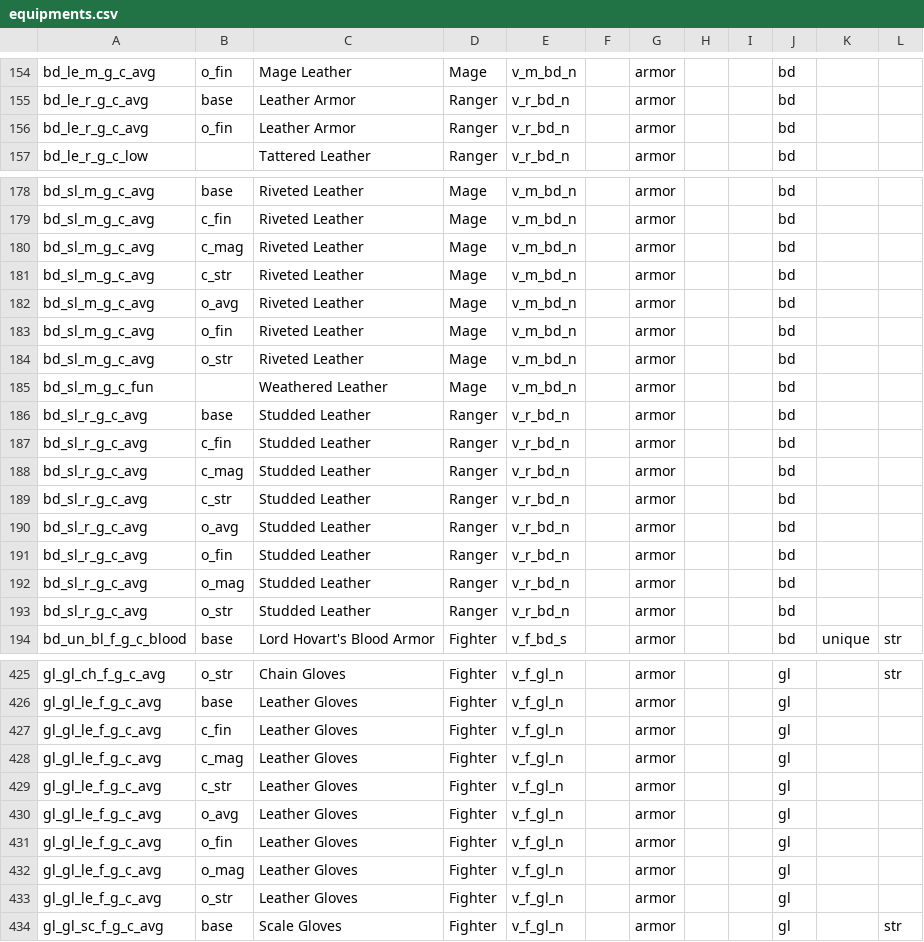
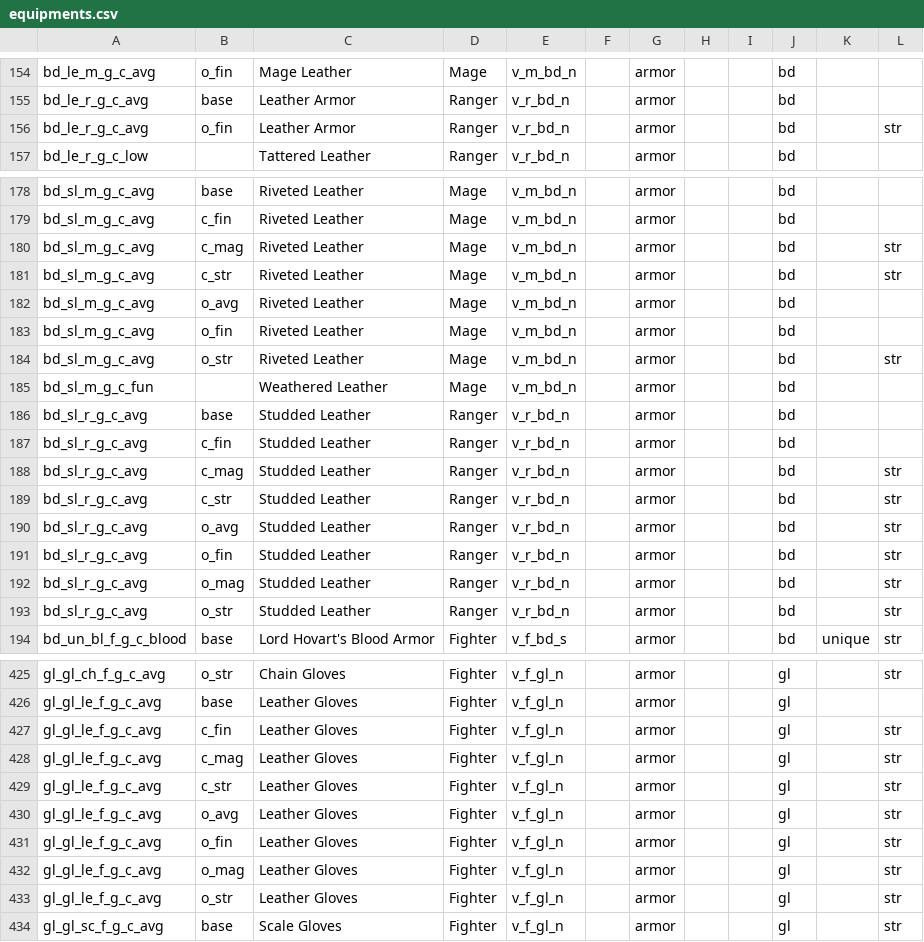
Before and after one commit to foerstj/scontentmart, a CSV file: gaspy/equipments.csv, drawn as a sheet; only a part is shown, gaps mark what is left out; the diff covers the shown part only.

Commit message:
Print out Requirement Stat of variant - always results in same stance luckily

```diff
--- a/gaspy/equipments.csv
+++ b/gaspy/equipments.csv
@@ -155,3 +155,3 @@ bd_le_m_g_c_avg;o_fin;Mage Leather;Mage;v_m_bd_n;;armor;;;bd;;
 bd_le_r_g_c_avg;base;Leather Armor;Ranger;v_r_bd_n;;armor;;;bd;;
-bd_le_r_g_c_avg;o_fin;Leather Armor;Ranger;v_r_bd_n;;armor;;;bd;;
+bd_le_r_g_c_avg;o_fin;Leather Armor;Ranger;v_r_bd_n;;armor;;;bd;;str
 bd_le_r_g_c_low;;Tattered Leather;Ranger;v_r_bd_n;;armor;;;bd;;
@@ -179,7 +179,7 @@ bd_sl_m_g_c_avg;base;Riveted Leather;Mage;v_m_bd_n;;armor;;;bd;;
 bd_sl_m_g_c_avg;c_fin;Riveted Leather;Mage;v_m_bd_n;;armor;;;bd;;
-bd_sl_m_g_c_avg;c_mag;Riveted Leather;Mage;v_m_bd_n;;armor;;;bd;;
-bd_sl_m_g_c_avg;c_str;Riveted Leather;Mage;v_m_bd_n;;armor;;;bd;;
+bd_sl_m_g_c_avg;c_mag;Riveted Leather;Mage;v_m_bd_n;;armor;;;bd;;str
+bd_sl_m_g_c_avg;c_str;Riveted Leather;Mage;v_m_bd_n;;armor;;;bd;;str
 bd_sl_m_g_c_avg;o_avg;Riveted Leather;Mage;v_m_bd_n;;armor;;;bd;;
 bd_sl_m_g_c_avg;o_fin;Riveted Leather;Mage;v_m_bd_n;;armor;;;bd;;
-bd_sl_m_g_c_avg;o_str;Riveted Leather;Mage;v_m_bd_n;;armor;;;bd;;
+bd_sl_m_g_c_avg;o_str;Riveted Leather;Mage;v_m_bd_n;;armor;;;bd;;str
 bd_sl_m_g_c_fun;;Weathered Leather;Mage;v_m_bd_n;;armor;;;bd;;
@@ -187,8 +187,8 @@ bd_sl_r_g_c_avg;base;Studded Leather;Ranger;v_r_bd_n;;armor;;;bd;;
 bd_sl_r_g_c_avg;c_fin;Studded Leather;Ranger;v_r_bd_n;;armor;;;bd;;
-bd_sl_r_g_c_avg;c_mag;Studded Leather;Ranger;v_r_bd_n;;armor;;;bd;;
-bd_sl_r_g_c_avg;c_str;Studded Leather;Ranger;v_r_bd_n;;armor;;;bd;;
-bd_sl_r_g_c_avg;o_avg;Studded Leather;Ranger;v_r_bd_n;;armor;;;bd;;
-bd_sl_r_g_c_avg;o_fin;Studded Leather;Ranger;v_r_bd_n;;armor;;;bd;;
-bd_sl_r_g_c_avg;o_mag;Studded Leather;Ranger;v_r_bd_n;;armor;;;bd;;
-bd_sl_r_g_c_avg;o_str;Studded Leather;Ranger;v_r_bd_n;;armor;;;bd;;
+bd_sl_r_g_c_avg;c_mag;Studded Leather;Ranger;v_r_bd_n;;armor;;;bd;;str
+bd_sl_r_g_c_avg;c_str;Studded Leather;Ranger;v_r_bd_n;;armor;;;bd;;str
+bd_sl_r_g_c_avg;o_avg;Studded Leather;Ranger;v_r_bd_n;;armor;;;bd;;str
+bd_sl_r_g_c_avg;o_fin;Studded Leather;Ranger;v_r_bd_n;;armor;;;bd;;str
+bd_sl_r_g_c_avg;o_mag;Studded Leather;Ranger;v_r_bd_n;;armor;;;bd;;str
+bd_sl_r_g_c_avg;o_str;Studded Leather;Ranger;v_r_bd_n;;armor;;;bd;;str
 bd_un_bl_f_g_c_blood;base;Lord Hovart's Blood Armor;Fighter;v_f_bd_s;;armor;;;bd;unique;str
@@ -426,9 +426,9 @@ gl_gl_ch_f_g_c_avg;o_str;Chain Gloves;Fighter;v_f_gl_n;;armor;;;gl;;str
 gl_gl_le_f_g_c_avg;base;Leather Gloves;Fighter;v_f_gl_n;;armor;;;gl;;
-gl_gl_le_f_g_c_avg;c_fin;Leather Gloves;Fighter;v_f_gl_n;;armor;;;gl;;
-gl_gl_le_f_g_c_avg;c_mag;Leather Gloves;Fighter;v_f_gl_n;;armor;;;gl;;
-gl_gl_le_f_g_c_avg;c_str;Leather Gloves;Fighter;v_f_gl_n;;armor;;;gl;;
-gl_gl_le_f_g_c_avg;o_avg;Leather Gloves;Fighter;v_f_gl_n;;armor;;;gl;;
-gl_gl_le_f_g_c_avg;o_fin;Leather Gloves;Fighter;v_f_gl_n;;armor;;;gl;;
-gl_gl_le_f_g_c_avg;o_mag;Leather Gloves;Fighter;v_f_gl_n;;armor;;;gl;;
-gl_gl_le_f_g_c_avg;o_str;Leather Gloves;Fighter;v_f_gl_n;;armor;;;gl;;
+gl_gl_le_f_g_c_avg;c_fin;Leather Gloves;Fighter;v_f_gl_n;;armor;;;gl;;str
+gl_gl_le_f_g_c_avg;c_mag;Leather Gloves;Fighter;v_f_gl_n;;armor;;;gl;;str
+gl_gl_le_f_g_c_avg;c_str;Leather Gloves;Fighter;v_f_gl_n;;armor;;;gl;;str
+gl_gl_le_f_g_c_avg;o_avg;Leather Gloves;Fighter;v_f_gl_n;;armor;;;gl;;str
+gl_gl_le_f_g_c_avg;o_fin;Leather Gloves;Fighter;v_f_gl_n;;armor;;;gl;;str
+gl_gl_le_f_g_c_avg;o_mag;Leather Gloves;Fighter;v_f_gl_n;;armor;;;gl;;str
+gl_gl_le_f_g_c_avg;o_str;Leather Gloves;Fighter;v_f_gl_n;;armor;;;gl;;str
 gl_gl_sc_f_g_c_avg;base;Scale Gloves;Fighter;v_f_gl_n;;armor;;;gl;;str
```
Also changed, not shown: 55 edited cells elsewhere in this file.
